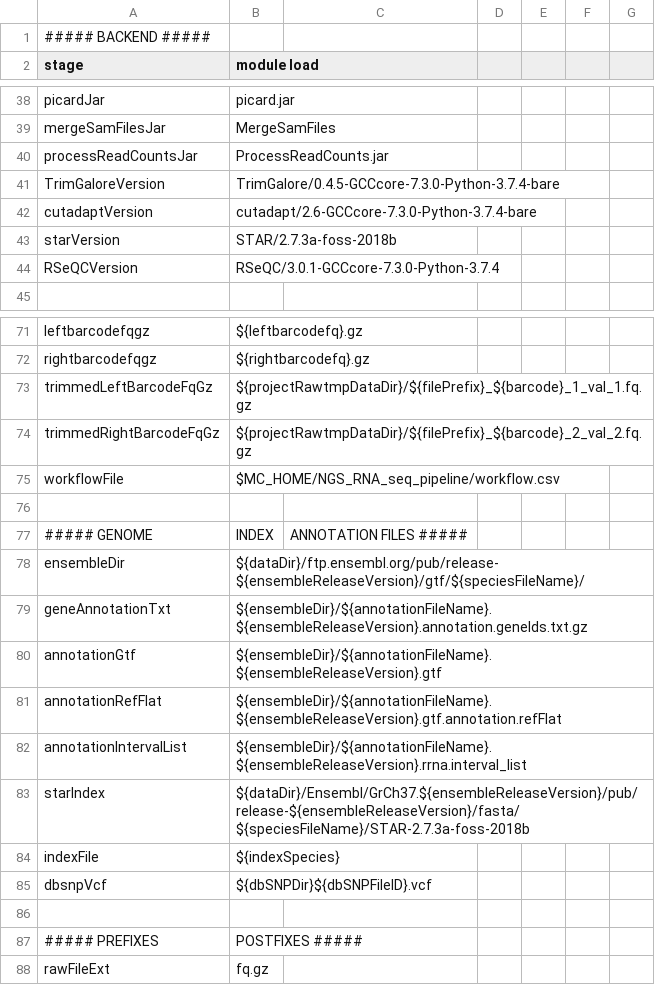
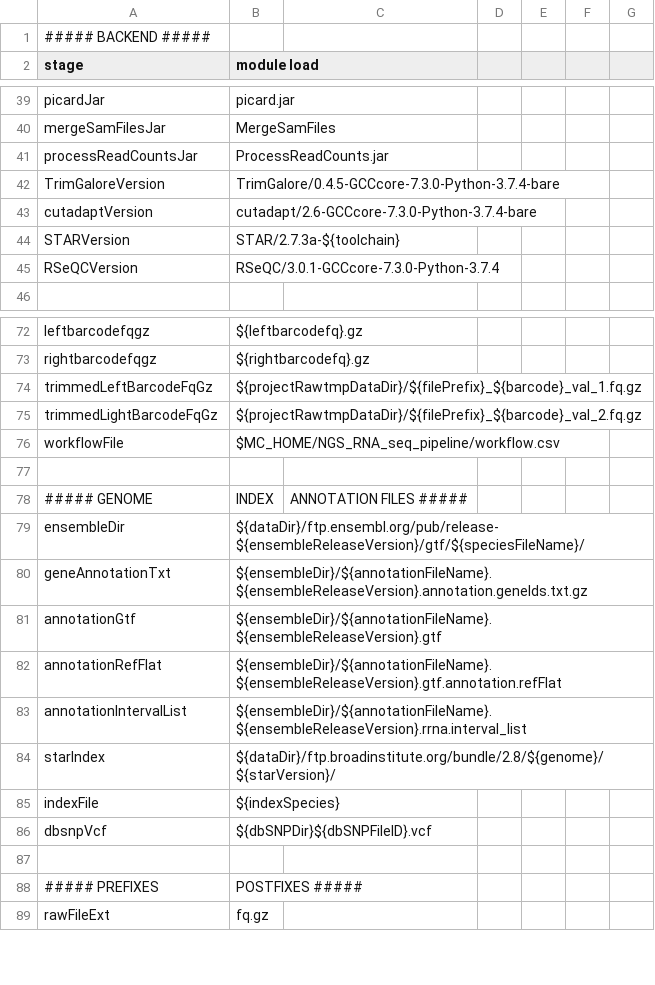
Before and after one commit to molgenis/NGS_RNA, a CSV file: parameters.csv, drawn as a sheet; only a part is shown, gaps mark what is left out; the diff covers the shown part only.

Commit message:
toolchain, starversion

```diff
--- a/parameters.csv
+++ b/parameters.csv
@@ -42,3 +43,3 @@ TrimGaloreVersion,TrimGalore/0.4.5-GCCcore-7.3.0-Python-3.7.4-bare
 cutadaptVersion,cutadapt/2.6-GCCcore-7.3.0-Python-3.7.4-bare
-starVersion,STAR/2.7.3a-foss-2018b
+STARVersion,STAR/2.7.3a-${toolchain}
 RSeQCVersion,RSeQC/3.0.1-GCCcore-7.3.0-Python-3.7.4
@@ -72,4 +73,4 @@ leftbarcodefqgz,${leftbarcodefq}.gz
 rightbarcodefqgz,${rightbarcodefq}.gz
-trimmedLeftBarcodeFqGz,${projectRawtmpDataDir}/${filePrefix}_${barcode}_1_val_1.fq.gz
-trimmedRightBarcodeFqGz,${projectRawtmpDataDir}/${filePrefix}_${barcode}_2_val_2.fq.gz
+trimmedLeftBarcodeFqGz,${projectRawtmpDataDir}/${filePrefix}_${barcode}_val_1.fq.gz
+trimmedLightBarcodeFqGz,${projectRawtmpDataDir}/${filePrefix}_${barcode}_val_2.fq.gz
 workflowFile,$MC_HOME/NGS_RNA_seq_pipeline/workflow.csv
@@ -82,3 +83,3 @@ annotationRefFlat,${ensembleDir}/${annotationFileName}.${ensembleReleaseVersion}
 annotationIntervalList,${ensembleDir}/${annotationFileName}.${ensembleReleaseVersion}.rrna.interval_list
-starIndex,${dataDir}/Ensembl/GrCh37.${ensembleReleaseVersion}/pub/release-${ensembleReleaseVersion}/fasta/${speciesFileName}/STAR-2.7.3a-foss-2018b
+starIndex,${dataDir}/ftp.broadinstitute.org/bundle/2.8/${genome}/${starVersion}/
 indexFile,${indexSpecies}
```
Also changed, not shown: 1 added row and 13 edited cells elsewhere in this file, 2 other files.
